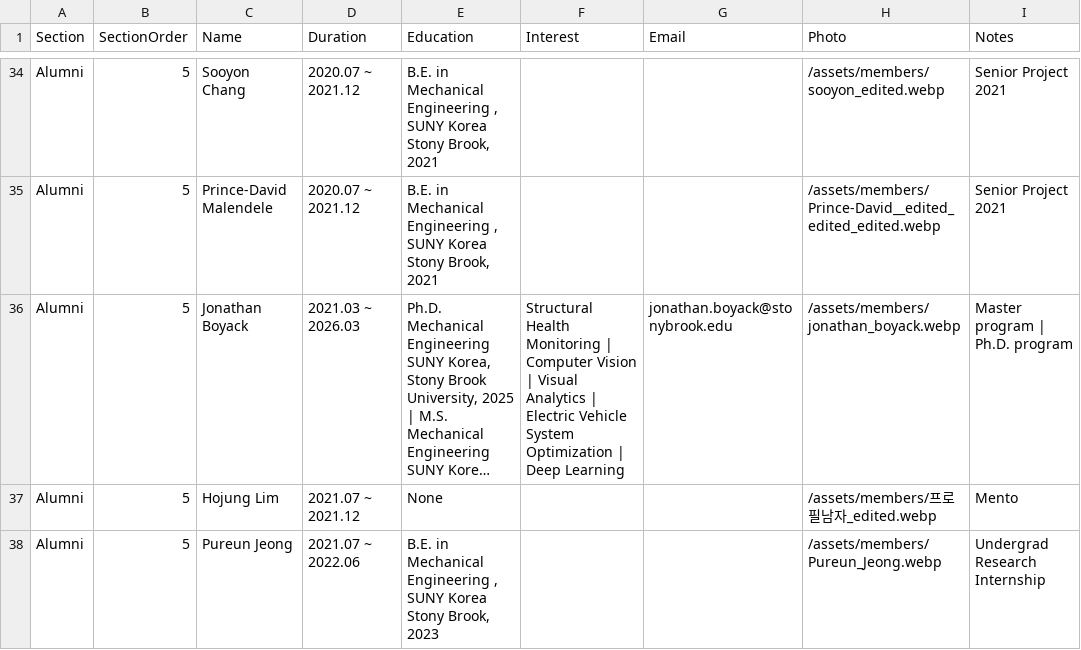
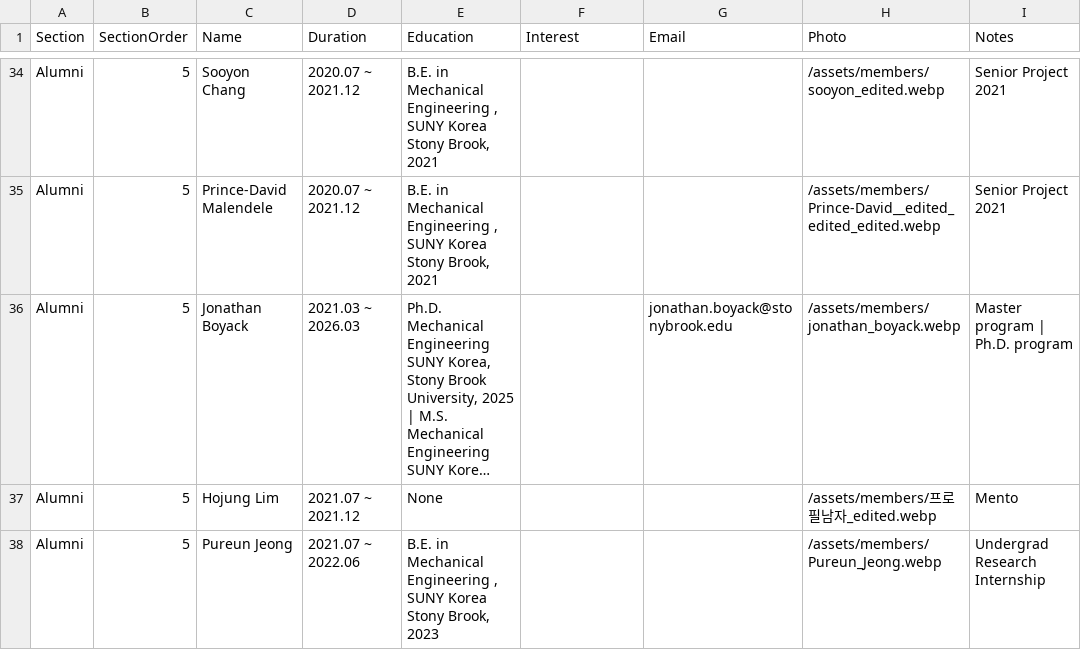
Before and after one commit to SUNY-MEC-MEIC-Lab/SUNY-MEC-MEIC-Lab.github.io, a CSV file: site/_data/members.csv, drawn as a sheet; only a part is shown, gaps mark what is left out; long unchanged cells end in …; the diff names each change by its address in the sheet, - before the commit and + after, or states it on an @@ line.

```diff
--- a/site/_data/members.csv
+++ b/site/_data/members.csv
-F36 (Interest): Structural Health Monitoring | Computer Vision | Visual Analytics | Electric Vehicle System Optimization | Deep Learning
+F36 (Interest): (empty)
```
Also changed, not shown: data/Members.csv, 2 other files.
